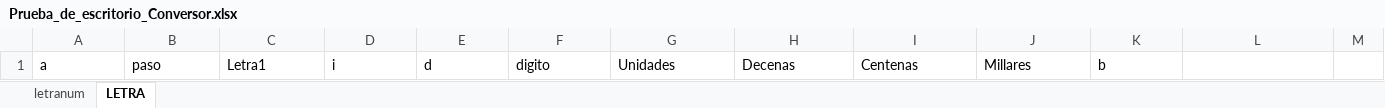
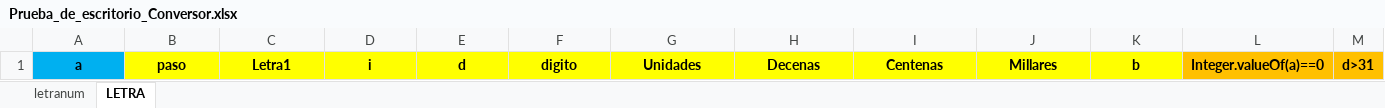
Before and after one commit to carluandraster/taller-de-programacion-1, an Excel workbook: Prueba_de_escritorio_Conversor.xlsx, sheet LETRA, drawn as a sheet; only a part is shown; values as stored, in another font and other column widths than the file's, no borders; the diff covers the shown part only; the diff names each change by its address in the sheet, - before the commit and + after, or states it on an @@ line.

Commit message:
Update Prueba_de_escritorio_Conversor.xlsx

```diff
--- a/Prueba_de_escritorio_Conversor.xlsx (sheet LETRA)
+++ b/Prueba_de_escritorio_Conversor.xlsx (sheet LETRA)
@@ A1:K1 bold: off → on, alignment: left → center @@
-A1 fill: none
+A1 fill: #00B0F0
-B1:K1 fill: none
+B1:K1 fill: #FFFF00
-L1: (empty)
+L1: Integer.valueOf(a)==0
-L1:M1 fill: none
+L1:M1 fill: #FFC000
-M1: (empty)
+M1: d>31
```
Also changed, not shown: 5 edited cells and cell formats elsewhere in this sheet.
